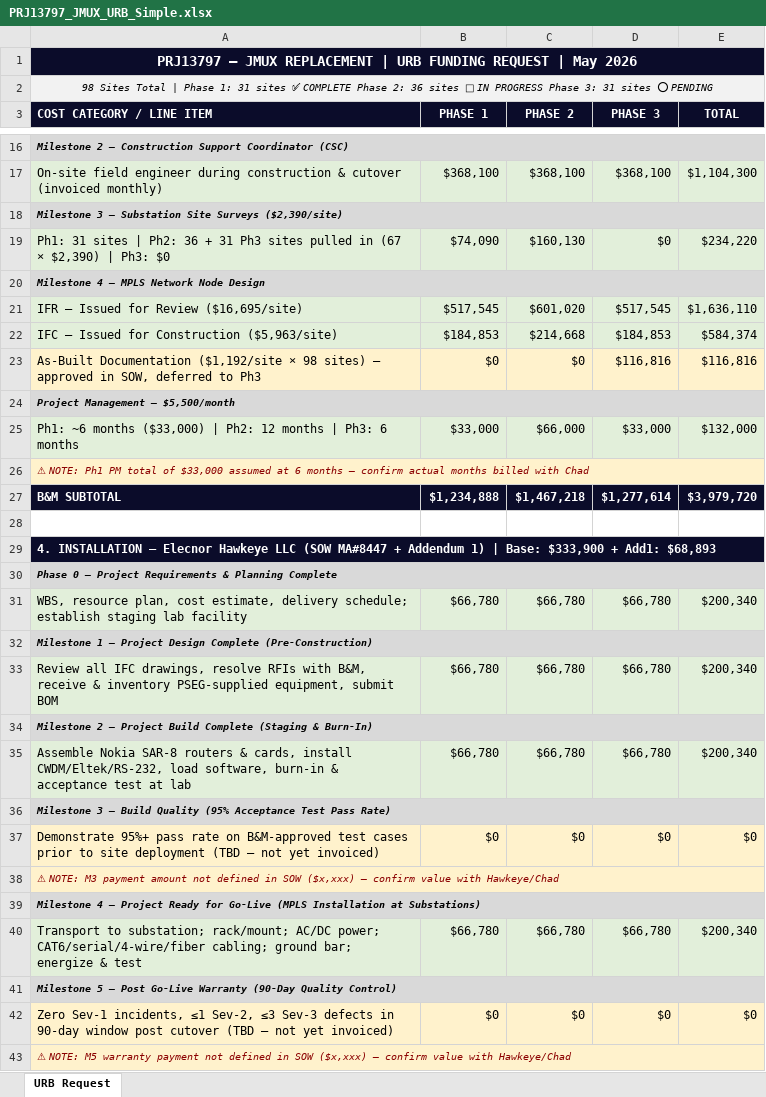
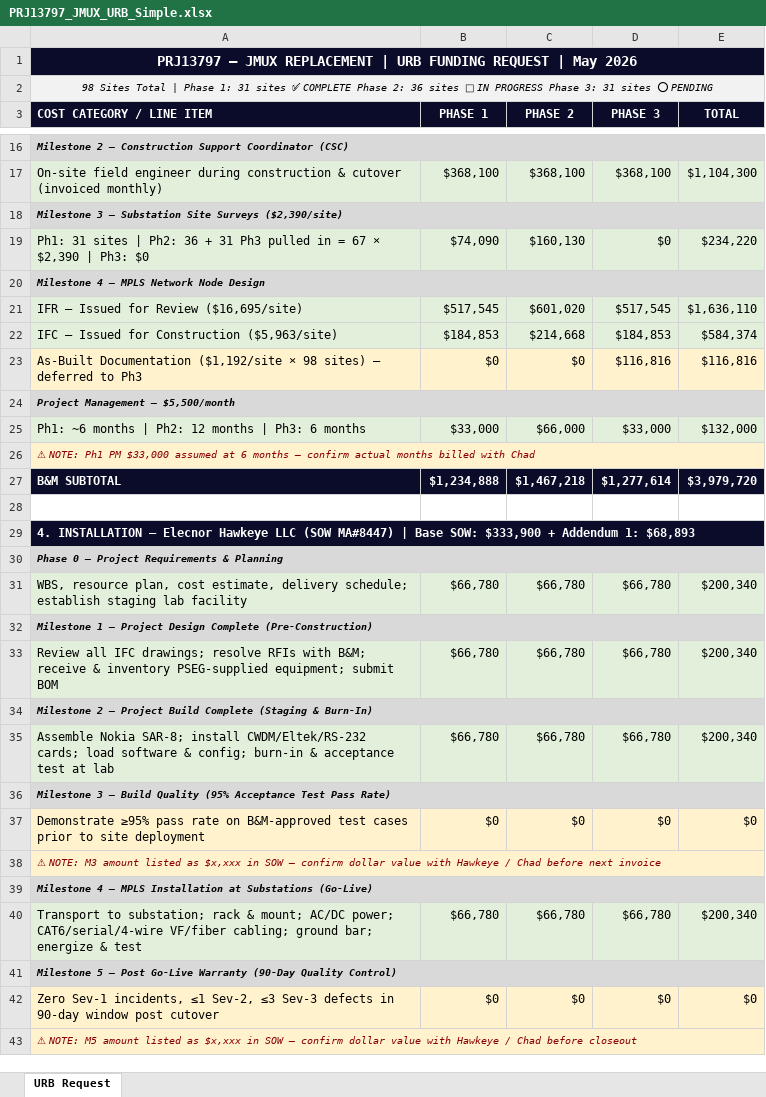
Before and after one commit to djaygnz27/athavid-android, an Excel workbook: PRJ13797_JMUX_URB_Simple.xlsx, sheet URB Request, drawn as a sheet; only a part is shown, gaps mark what is left out; values as stored, in another font and other column widths than the file's, no borders; the diff covers the shown part only; the diff names each change by its address in the sheet, - before the commit and + after, or states it on an @@ line.

```diff
--- a/PRJ13797_JMUX_URB_Simple.xlsx (sheet URB Request)
+++ b/PRJ13797_JMUX_URB_Simple.xlsx (sheet URB Request)
-A19 (COST CATEGORY / LINE ITEM): …31 Ph3 sites pulled in (67 × $2,390) | Ph3:…
+A19 (COST CATEGORY / LINE ITEM): …31 Ph3 pulled in = 67 × $2,390 | Ph3:…
-A23 (COST CATEGORY / LINE ITEM): …sites) — approved in SOW, deferred to…
+A23 (COST CATEGORY / LINE ITEM): …sites) — deferred to…
-A25 (COST CATEGORY / LINE ITEM): …~6 months ($33,000) | Ph2:…
+A25 (COST CATEGORY / LINE ITEM): …~6 months | Ph2:…
-A26 (COST CATEGORY / LINE ITEM): …Ph1 PM total of $33,000 assumed…
+A26 (COST CATEGORY / LINE ITEM): …Ph1 PM $33,000 assumed…
-A29 (COST CATEGORY / LINE ITEM): …LLC (SOW MA#8447 + Addendum 1) | Base: $333,900 + Add1: $68,893
+A29 (COST CATEGORY / LINE ITEM): …LLC (SOW MA#8447) | Base SOW: $333,900 + Addendum 1: $68,893
-A30 (COST CATEGORY / LINE ITEM): …& Planning Complete
+A30 (COST CATEGORY / LINE ITEM): …& Planning
-A33 (COST CATEGORY / LINE ITEM): …all IFC drawings, resolve RFIs with B&M, receive & inventory PSEG-supplied equipment, submit BOM
+A33 (COST CATEGORY / LINE ITEM): …all IFC drawings; resolve RFIs with B&M; receive & inventory PSEG-supplied equipment; submit BOM
-A35 (COST CATEGORY / LINE ITEM): Assemble Nokia SAR-8 routers & cards, install CWDM/Eltek/RS-232, load software, burn-in &…
+A35 (COST CATEGORY / LINE ITEM): Assemble Nokia SAR-8; install CWDM/Eltek/RS-232 cards; load software & config; burn-in &…
-A37 (COST CATEGORY / LINE ITEM): Demonstrate 95%+ pass rate on B&M-approved test cases prior to site deployment (TBD — not yet invoiced)
+A37 (COST CATEGORY / LINE ITEM): Demonstrate ≥95% pass rate on B&M-approved test cases prior to site deployment
-A38 (COST CATEGORY / LINE ITEM): …NOTE: M3 payment amount not defined in SOW ($x,xxx) — confirm value with Hawkeye/Chad
+A38 (COST CATEGORY / LINE ITEM): …NOTE: M3 amount listed as $x,xxx in SOW — confirm dollar value with Hawkeye / Chad before next invoice
-A39 (COST CATEGORY / LINE ITEM): …4 — Project Ready for Go-Live (MPLS Installation at Substations)
+A39 (COST CATEGORY / LINE ITEM): …4 — MPLS Installation at Substations (Go-Live)
-A40 (COST CATEGORY / LINE ITEM): …to substation; rack/mount; AC/DC power; CAT6/serial/4-wire/fiber cabling; ground…
+A40 (COST CATEGORY / LINE ITEM): …to substation; rack & mount; AC/DC power; CAT6/serial/4-wire VF/fiber cabling; ground…
-A42 (COST CATEGORY / LINE ITEM): …post cutover (TBD — not yet invoiced)
+A42 (COST CATEGORY / LINE ITEM): …post cutover
-A43 (COST CATEGORY / LINE ITEM): …NOTE: M5 warranty payment not defined in SOW ($x,xxx) — confirm value with Hawkeye/Chad
+A43 (COST CATEGORY / LINE ITEM): …NOTE: M5 amount listed as $x,xxx in SOW — confirm dollar value with Hawkeye / Chad before closeout
```
Also changed, not shown: 8 added rows, 2 removed rows and 7 edited cells elsewhere in this sheet, 1 other file.
